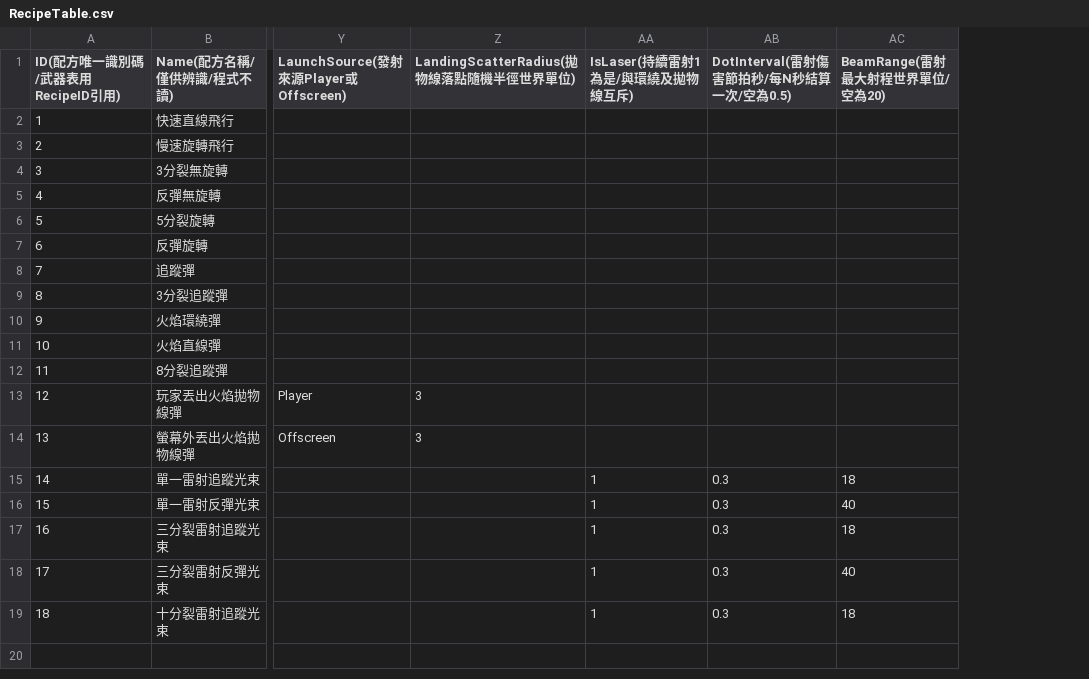
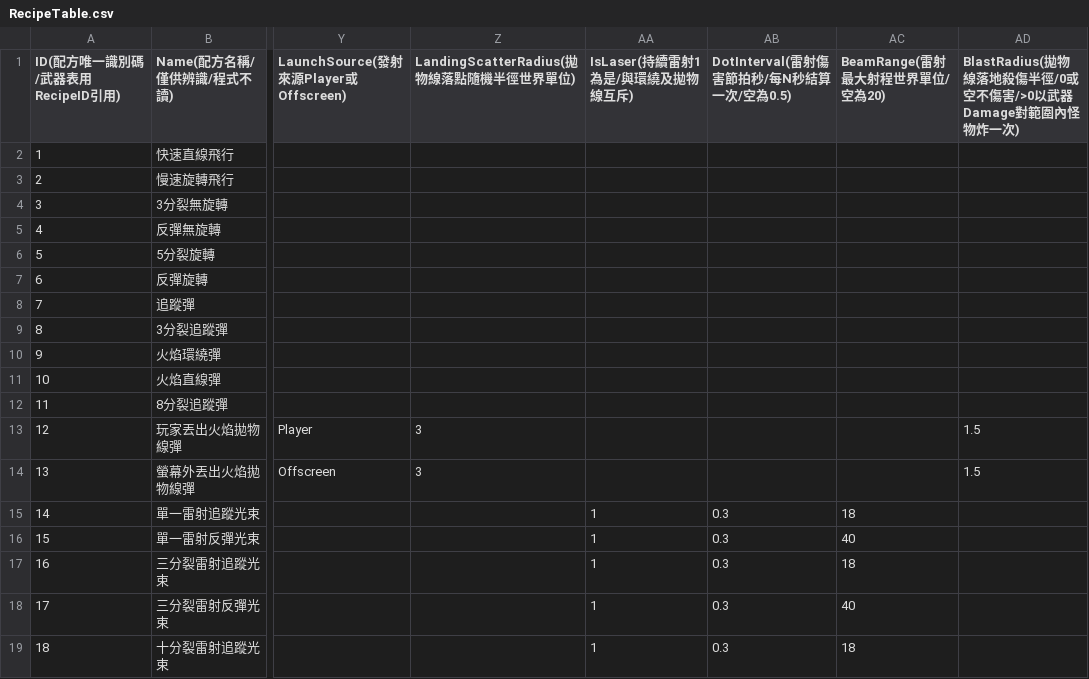
Before and after one commit to sorrowslee/DipanProj, a CSV file: DipanProj_Main/Assets/Data/RecipeTable.csv, drawn as a sheet; only a part is shown, gaps mark what is left out; the diff names each change by its address in the sheet, - before the commit and + after, or states it on an @@ line.

```diff
--- a/DipanProj_Main/Assets/Data/RecipeTable.csv
+++ b/DipanProj_Main/Assets/Data/RecipeTable.csv
+column AD, rows 1-14: BlastRadius(拋物線落地殺傷半徑/0或空不傷害/>0以武器Damage對範圍內怪物炸一次) |  |  |  |  |  |  |  |  |  |  |  | 1.5 | 1.5
```
Also changed, not shown: DipanProj_Main/Assets/Data/VfxTable.csv, DipanProj_Main/Assets/Data/WeaponTable.csv, 17 other files.
